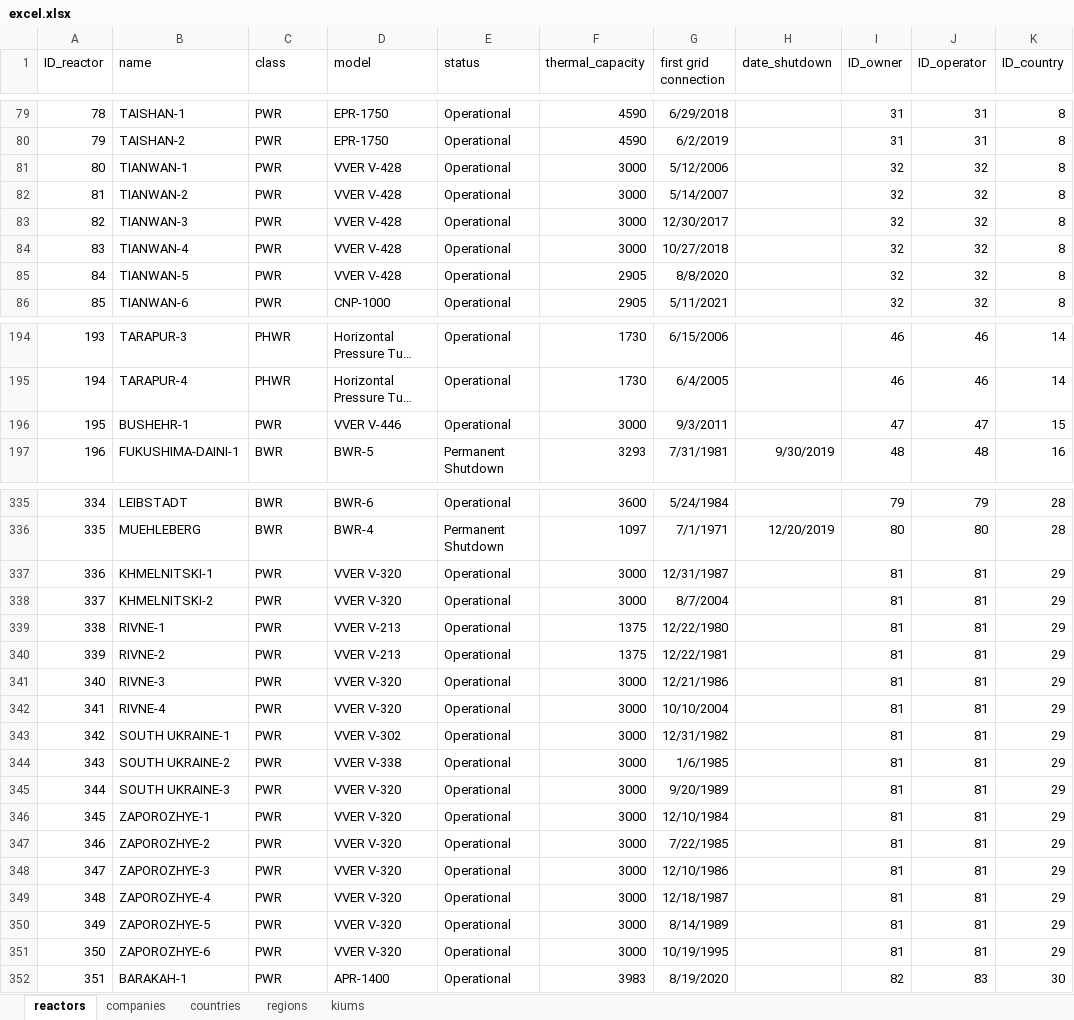
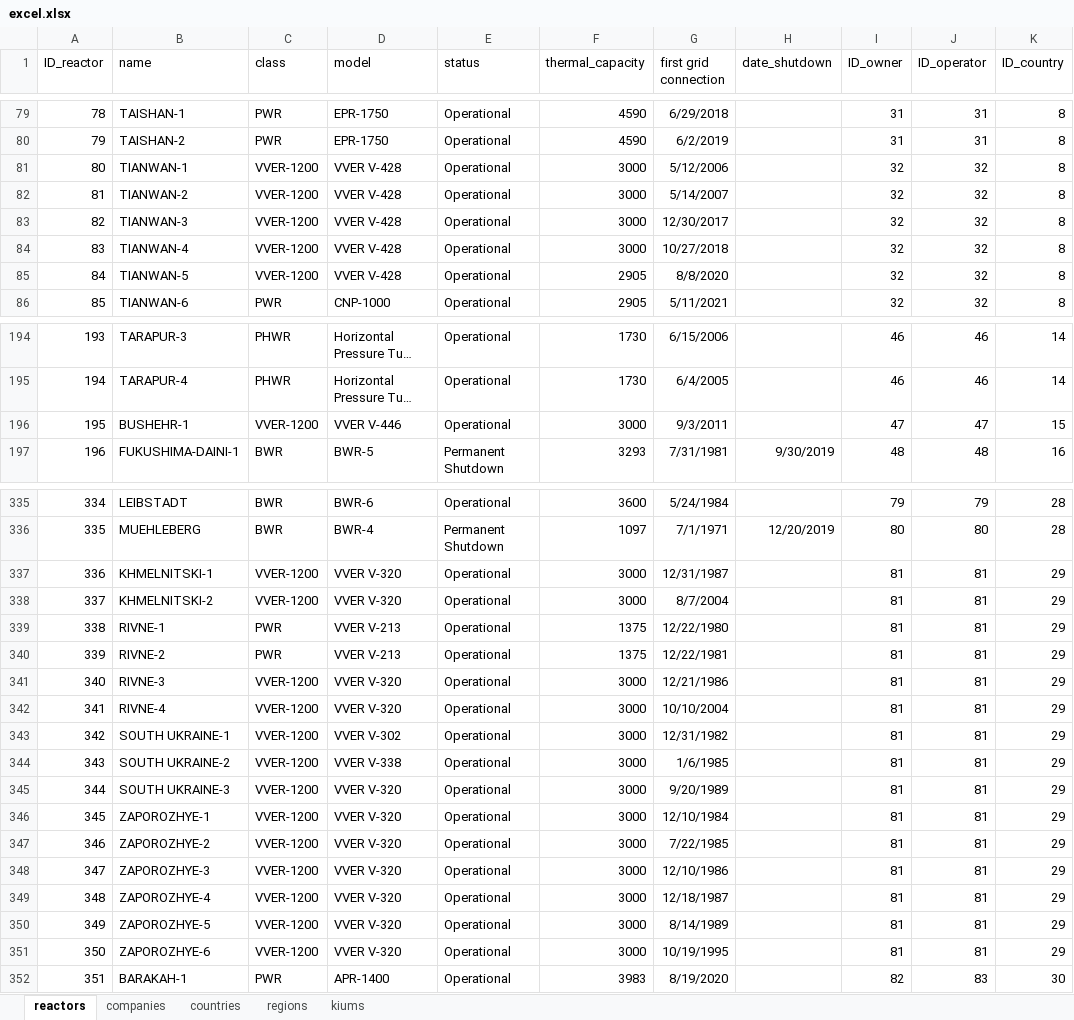
Before and after one commit to AlisaNosikova/lab3, an Excel workbook: lab3/src/main/resources/excel.xlsx, sheet reactors, drawn as a sheet; only a part is shown, gaps mark what is left out; long unchanged cells end in …; values as stored, in another font and other column widths than the file's, no borders; the diff covers the shown part only; the diff names each change by its address in the sheet, - before the commit and + after, or states it on an @@ line.

```diff
--- a/lab3/src/main/resources/excel.xlsx (sheet reactors)
+++ b/lab3/src/main/resources/excel.xlsx (sheet reactors)
-C81:C85 (class): PWR
+C81:C85 (class): VVER-1200
-C196 (class): PWR
+C196 (class): VVER-1200
-C337:C338 (class): PWR
+C337:C338 (class): VVER-1200
-C341:C351 (class): PWR
+C341:C351 (class): VVER-1200
```
Also changed, not shown: 25 edited cells elsewhere in this sheet, 8 other files.
